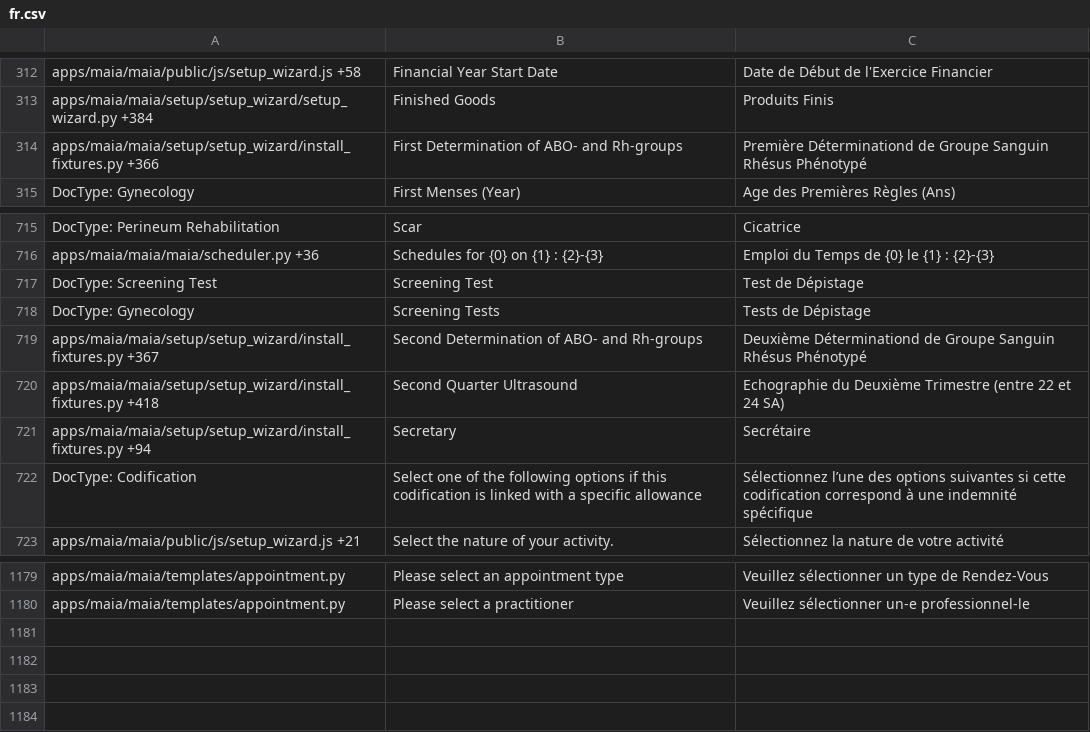
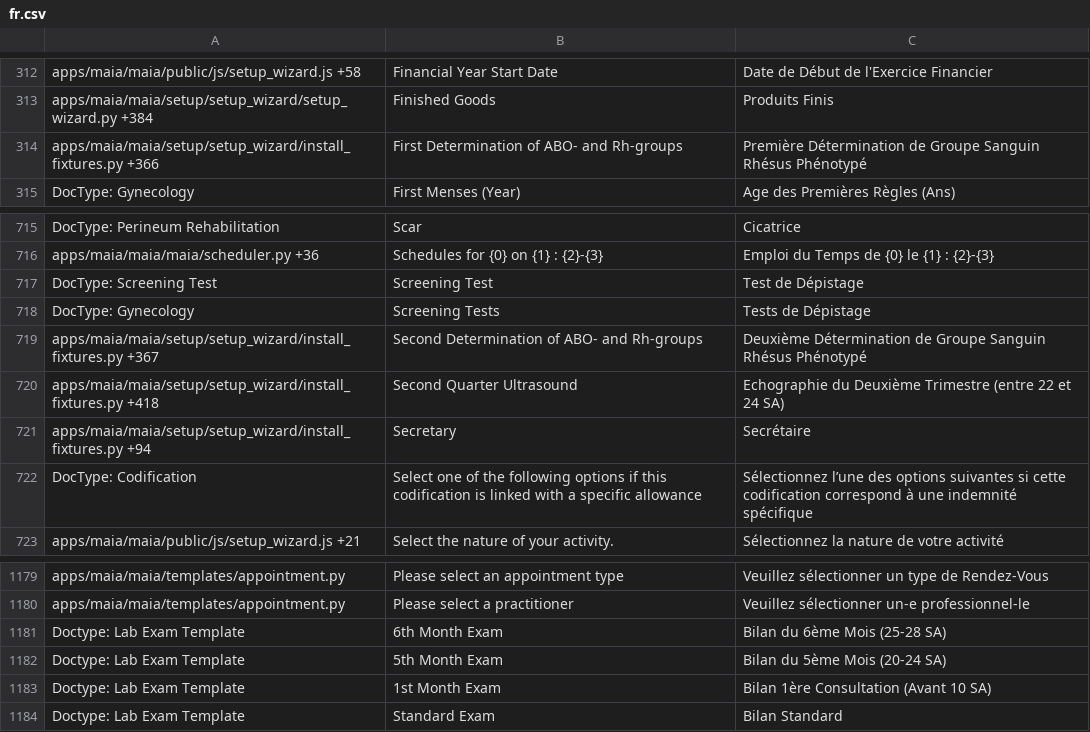
Before and after one commit to dokos-io/maia, a CSV file: maia/translations/fr.csv, drawn as a sheet; only a part is shown, gaps mark what is left out.

Commit message:
Lab Exam Templates

```diff
--- a/maia/translations/fr.csv
+++ b/maia/translations/fr.csv
@@ -313,3 +313,3 @@ apps/maia/maia/public/js/setup_wizard.js +58,Financial Year Start Date,Date de D
 apps/maia/maia/setup/setup_wizard/setup_wizard.py +384,Finished Goods,Produits Finis
-apps/maia/maia/setup/setup_wizard/install_fixtures.py +366,First Determination of ABO- and Rh-groups,Première Déterminationd de Groupe Sanguin Rhésus Phénotypé
+apps/maia/maia/setup/setup_wizard/install_fixtures.py +366,First Determination of ABO- and Rh-groups,Première Détermination de Groupe Sanguin Rhésus Phénotypé
 DocType: Gynecology,First Menses (Year),Age des Premières Règles (Ans)
@@ -718,3 +718,3 @@ DocType: Screening Test,Screening Test,Test de Dépistage
 DocType: Gynecology,Screening Tests,Tests de Dépistage
-apps/maia/maia/setup/setup_wizard/install_fixtures.py +367,Second Determination of ABO- and Rh-groups,Deuxième Déterminationd de Groupe Sanguin Rhésus Phénotypé
+apps/maia/maia/setup/setup_wizard/install_fixtures.py +367,Second Determination of ABO- and Rh-groups,Deuxième Détermination de Groupe Sanguin Rhésus Phénotypé
 apps/maia/maia/setup/setup_wizard/install_fixtures.py +418,Second Quarter Ultrasound,Echographie du Deuxième Trimestre (entre 22 et 24 SA)
@@ -1180 +1180,5 @@ apps/maia/maia/templates/appointment.py,Please select an appointment type,Veuill
 apps/maia/maia/templates/appointment.py,Please select a practitioner,Veuillez sélectionner un-e professionnel-le
+Doctype: Lab Exam Template,6th Month Exam,"Bilan du 6ème Mois (25-28 SA)"
+Doctype: Lab Exam Template,5th Month Exam,"Bilan du 5ème Mois (20-24 SA)"
+Doctype: Lab Exam Template,1st Month Exam,"Bilan 1ère Consultation (Avant 10 SA)"
+Doctype: Lab Exam Template,Standard Exam,Bilan Standard
```
Also changed, not shown: 3 other files.
